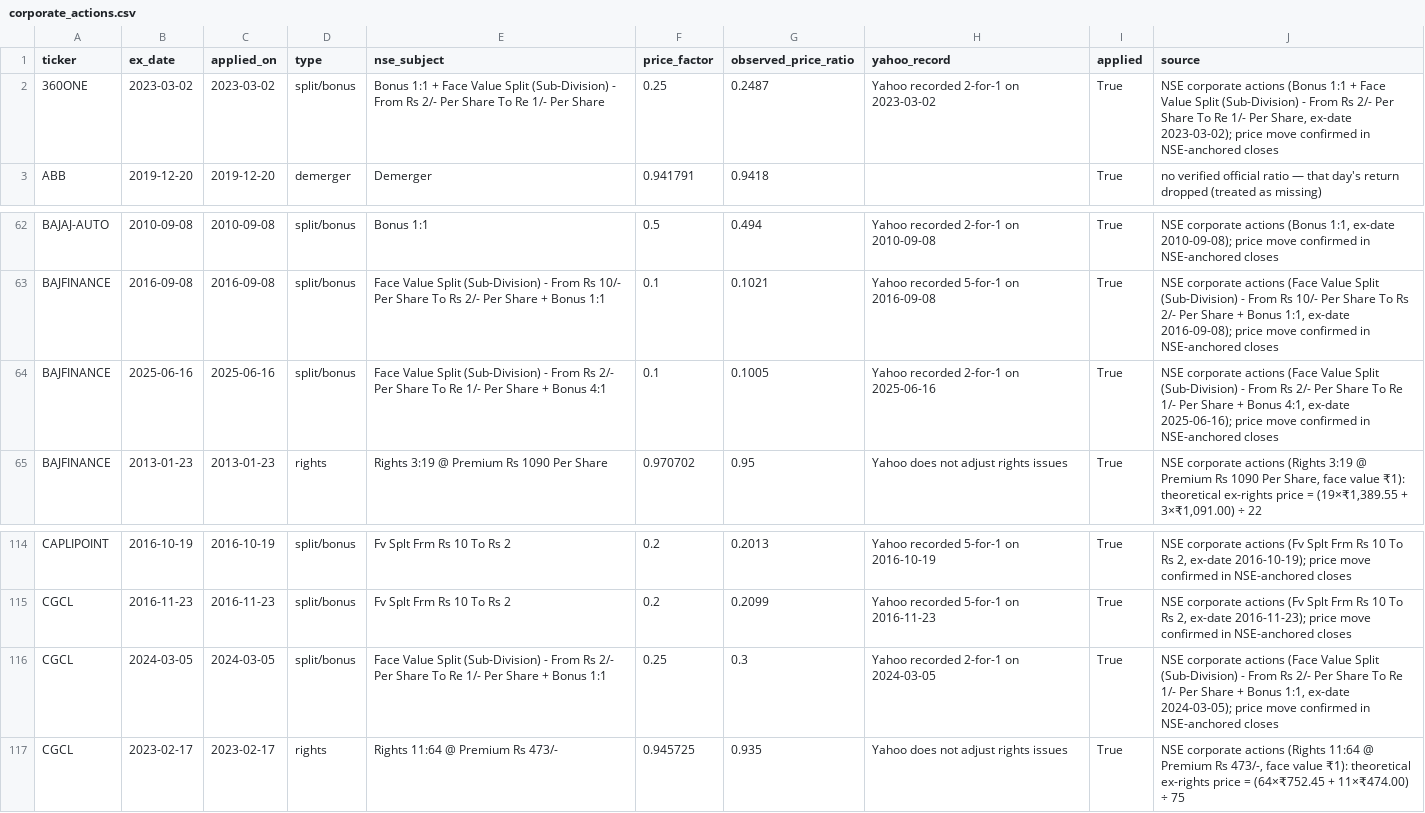
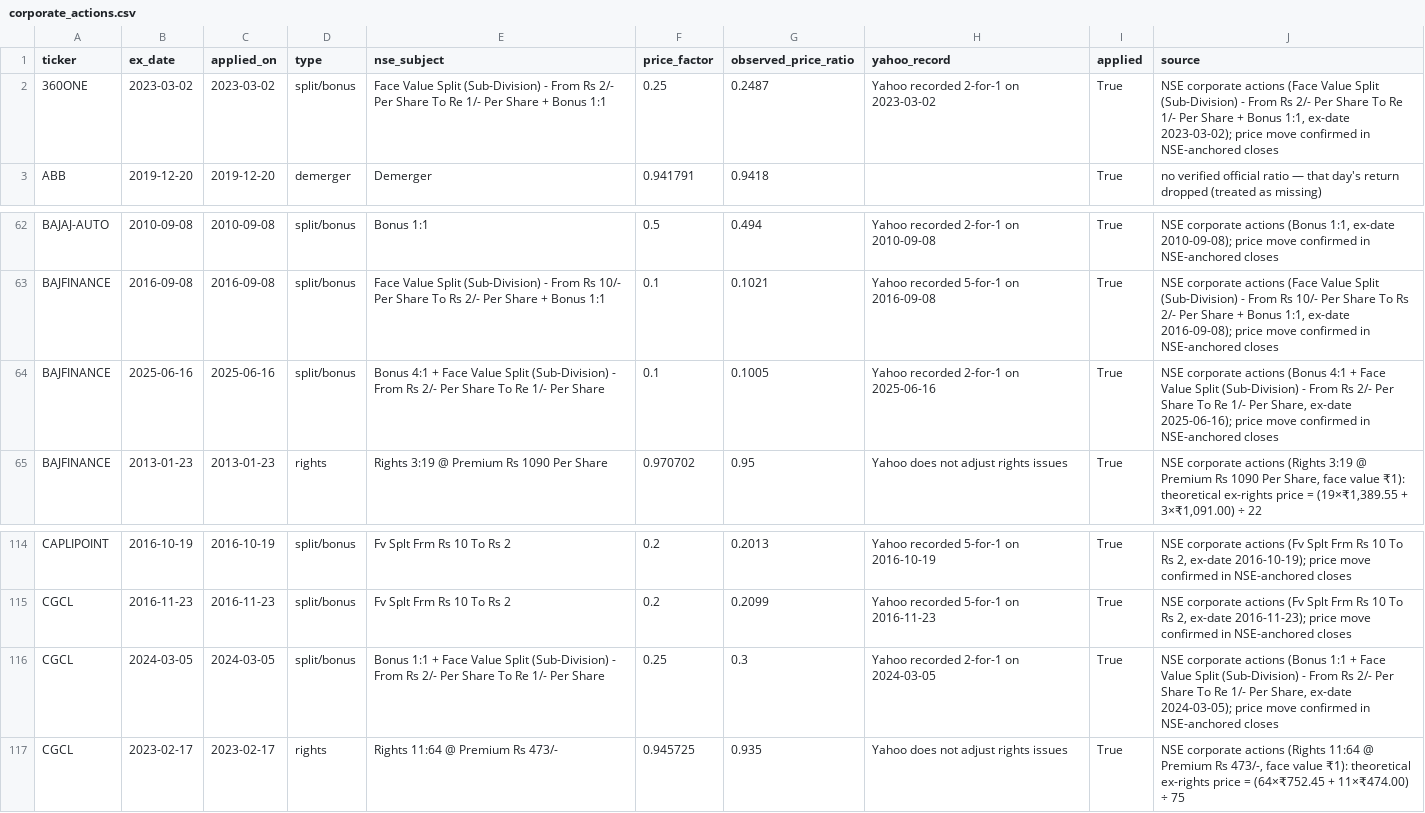
Before and after one commit to anuyeshsinha7-ui/portfolio-time-machine, a CSV file: data/corporate_actions.csv, drawn as a sheet; only a part is shown, gaps mark what is left out.

```diff
--- a/data/corporate_actions.csv
+++ b/data/corporate_actions.csv
@@ -1,3 +1,3 @@
 ticker,ex_date,applied_on,type,nse_subject,price_factor,observed_price_ratio,yahoo_record,applied,source
-360ONE,2023-03-02,2023-03-02,split/bonus,Bonus 1:1 + Face Value Split (Sub-Division) - From Rs 2/- Per Share To Re 1/- Per Share,0.25,0.2487,Yahoo recorded 2-for-1 on 2023-03-02,True,"NSE corporate actions (Bonus 1:1 + Face Value Split (Sub-Division) - From Rs 2/- Per Share To Re 1/- Per Share, ex-date 2023-03-02); price move confirmed in NSE-anchored closes"
+360ONE,2023-03-02,2023-03-02,split/bonus,Face Value Split (Sub-Division) - From Rs 2/- Per Share To Re 1/- Per Share + Bonus 1:1,0.25,0.2487,Yahoo recorded 2-for-1 on 2023-03-02,True,"NSE corporate actions (Face Value Split (Sub-Division) - From Rs 2/- Per Share To Re 1/- Per Share + Bonus 1:1, ex-date 2023-03-02); price move confirmed in NSE-anchored closes"
 ABB,2019-12-20,2019-12-20,demerger,Demerger,0.941791,0.9418,,True,no verified official ratio — that day's return dropped (treated as missing)
@@ -63,3 +63,3 @@ BAJAJ-AUTO,2010-09-08,2010-09-08,split/bonus,Bonus 1:1,0.5,0.494,Yahoo recorded
 BAJFINANCE,2016-09-08,2016-09-08,split/bonus,Face Value Split (Sub-Division) - From Rs 10/- Per Share To Rs 2/- Per Share + Bonus 1:1,0.1,0.1021,Yahoo recorded 5-for-1 on 2016-09-08,True,"NSE corporate actions (Face Value Split (Sub-Division) - From Rs 10/- Per Share To Rs 2/- Per Share + Bonus 1:1, ex-date 2016-09-08); price move confirmed in NSE-anchored closes"
-BAJFINANCE,2025-06-16,2025-06-16,split/bonus,Face Value Split (Sub-Division) - From Rs 2/- Per Share To Re 1/- Per Share + Bonus 4:1,0.1,0.1005,Yahoo recorded 2-for-1 on 2025-06-16,True,"NSE corporate actions (Face Value Split (Sub-Division) - From Rs 2/- Per Share To Re 1/- Per Share + Bonus 4:1, ex-date 2025-06-16); price move confirmed in NSE-anchored closes"
+BAJFINANCE,2025-06-16,2025-06-16,split/bonus,Bonus 4:1 + Face Value Split (Sub-Division) - From Rs 2/- Per Share To Re 1/- Per Share,0.1,0.1005,Yahoo recorded 2-for-1 on 2025-06-16,True,"NSE corporate actions (Bonus 4:1 + Face Value Split (Sub-Division) - From Rs 2/- Per Share To Re 1/- Per Share, ex-date 2025-06-16); price move confirmed in NSE-anchored closes"
 BAJFINANCE,2013-01-23,2013-01-23,rights,Rights 3:19 @ Premium Rs 1090 Per Share,0.970702,0.95,Yahoo does not adjust rights issues,True,"NSE corporate actions (Rights 3:19 @ Premium Rs 1090 Per Share, face value ₹1): theoretical ex-rights price = (19×₹1,389.55 + 3×₹1,091.00) ÷ 22"
@@ -115,3 +115,3 @@ CAPLIPOINT,2016-10-19,2016-10-19,split/bonus,Fv Splt Frm Rs 10 To Rs 2,0.2,0.201
 CGCL,2016-11-23,2016-11-23,split/bonus,Fv Splt Frm Rs 10 To Rs 2,0.2,0.2099,Yahoo recorded 5-for-1 on 2016-11-23,True,"NSE corporate actions (Fv Splt Frm Rs 10 To Rs 2, ex-date 2016-11-23); price move confirmed in NSE-anchored closes"
-CGCL,2024-03-05,2024-03-05,split/bonus,Face Value Split (Sub-Division) - From Rs 2/- Per Share To Re 1/- Per Share + Bonus 1:1,0.25,0.3,Yahoo recorded 2-for-1 on 2024-03-05,True,"NSE corporate actions (Face Value Split (Sub-Division) - From Rs 2/- Per Share To Re 1/- Per Share + Bonus 1:1, ex-date 2024-03-05); price move confirmed in NSE-anchored closes"
+CGCL,2024-03-05,2024-03-05,split/bonus,Bonus 1:1 + Face Value Split (Sub-Division) - From Rs 2/- Per Share To Re 1/- Per Share,0.25,0.3,Yahoo recorded 2-for-1 on 2024-03-05,True,"NSE corporate actions (Bonus 1:1 + Face Value Split (Sub-Division) - From Rs 2/- Per Share To Re 1/- Per Share, ex-date 2024-03-05); price move confirmed in NSE-anchored closes"
 CGCL,2023-02-17,2023-02-17,rights,Rights 11:64 @ Premium Rs 473/-,0.945725,0.935,Yahoo does not adjust rights issues,True,"NSE corporate actions (Rights 11:64 @ Premium Rs 473/-, face value ₹1): theoretical ex-rights price = (64×₹752.45 + 11×₹474.00) ÷ 75"
```
Also changed, not shown: data/spot_checks.csv, data/universe.csv, 18 other files.
